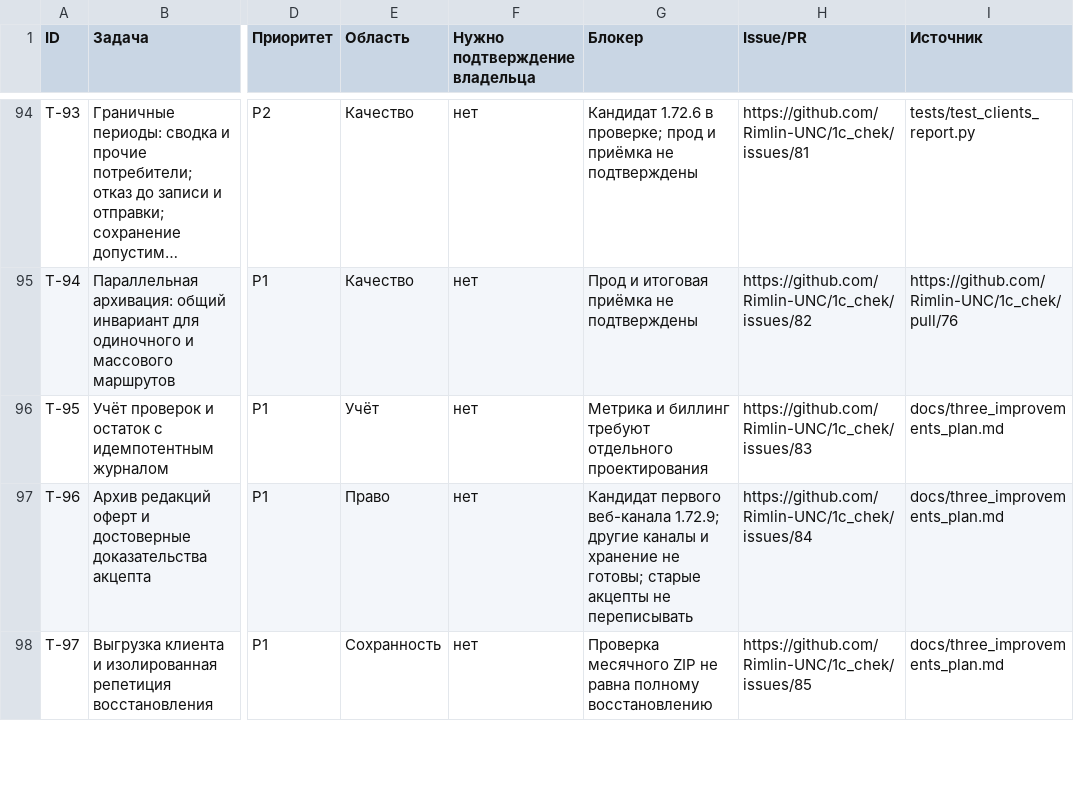
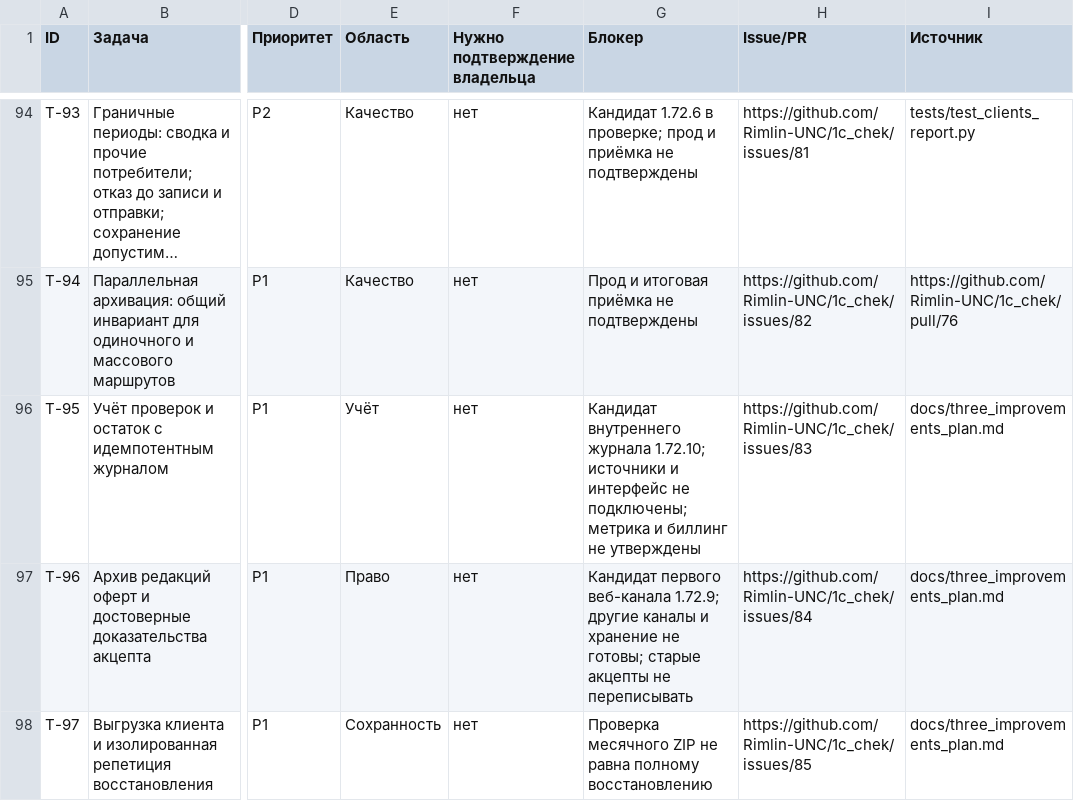
Before and after one commit to Rimlin-UNC/1c_chek, a CSV file: docs/kb/02_roadmap.csv, drawn as a sheet; only a part is shown, gaps mark what is left out; long unchanged cells end in …; the diff names each change by its address in the sheet, - before the commit and + after, or states it on an @@ line.

```diff
--- a/docs/kb/02_roadmap.csv
+++ b/docs/kb/02_roadmap.csv
-G96 (Блокер): Метрика и биллинг требуют отдельного проектирования
+G96 (Блокер): Кандидат внутреннего журнала 1.72.10; источники и интерфейс не подключены; метрика и биллинг не утверждены
```
Also changed, not shown: docs/kb/08_session_journal.csv, docs/kb/09_releases.csv, 34 other files.
